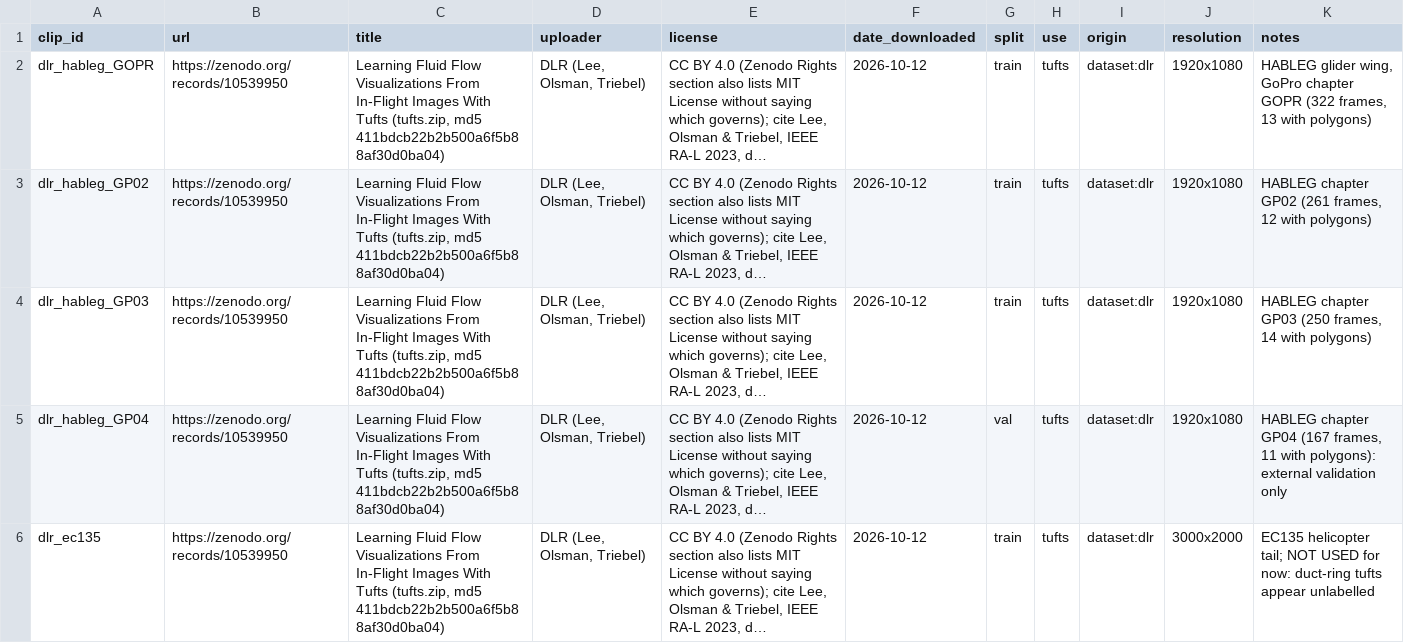
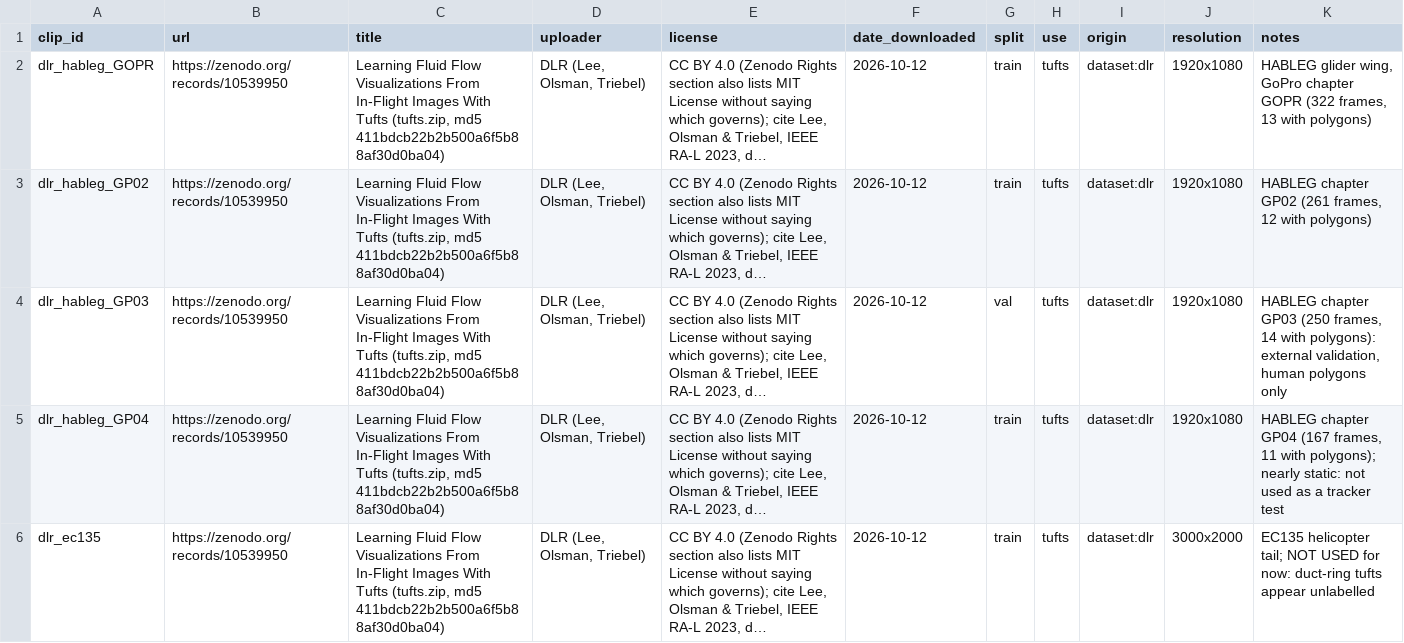
Before and after one commit to Desai0Aryan/Tufting-Visual-Detection-System, a CSV file: sources.csv, drawn as a sheet; long unchanged cells end in …; the diff names each change by its address in the sheet, - before the commit and + after, or states it on an @@ line.

Commit message:
DLR: GP03 as external validation, accept SAM 2 masks, auto-clean, source weights
- sources.csv: GP03 is the external validation session (most motion,
  14 polygon frames); GP04 moves to train and is not a tracker test.
- import_dlr promote: accept SAM 2 proposals of train sessions with
  their ignore regions; validation-session proposals are never used.
- import_dlr clean: a box whose mask is mostly near-white (sun glare) or
  far wider than that tuft usually is (tuft and shadow merged, filled
  loop) is cleared and becomes an ignore region; logged in meta.json.
  21 of 11,431 boxes, in 20 frames.
- data.source_weights (default sam2_box: 1.0) scales the tuft loss per
  label source; weighted BCE now normalises by counted pixels so 0.5
  really halves a source's contribution.

```diff
--- a/sources.csv
+++ b/sources.csv
-G4 (split): train
+G4 (split): val
-K4 (notes): …14 with polygons)
+K4 (notes): …14 with polygons): external validation, human polygons only
-G5 (split): val
+G5 (split): train
-K5 (notes): …11 with polygons): external validation only
+K5 (notes): …11 with polygons); nearly static: not used as a tracker test
```
Also changed, not shown: 7 other files.
